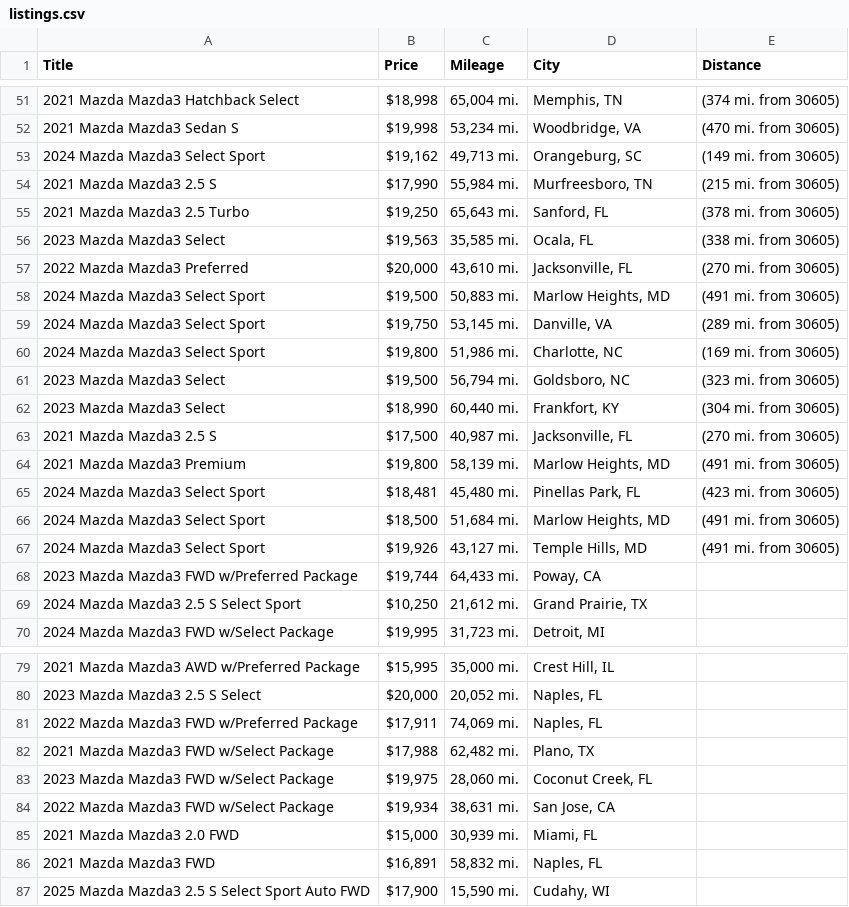
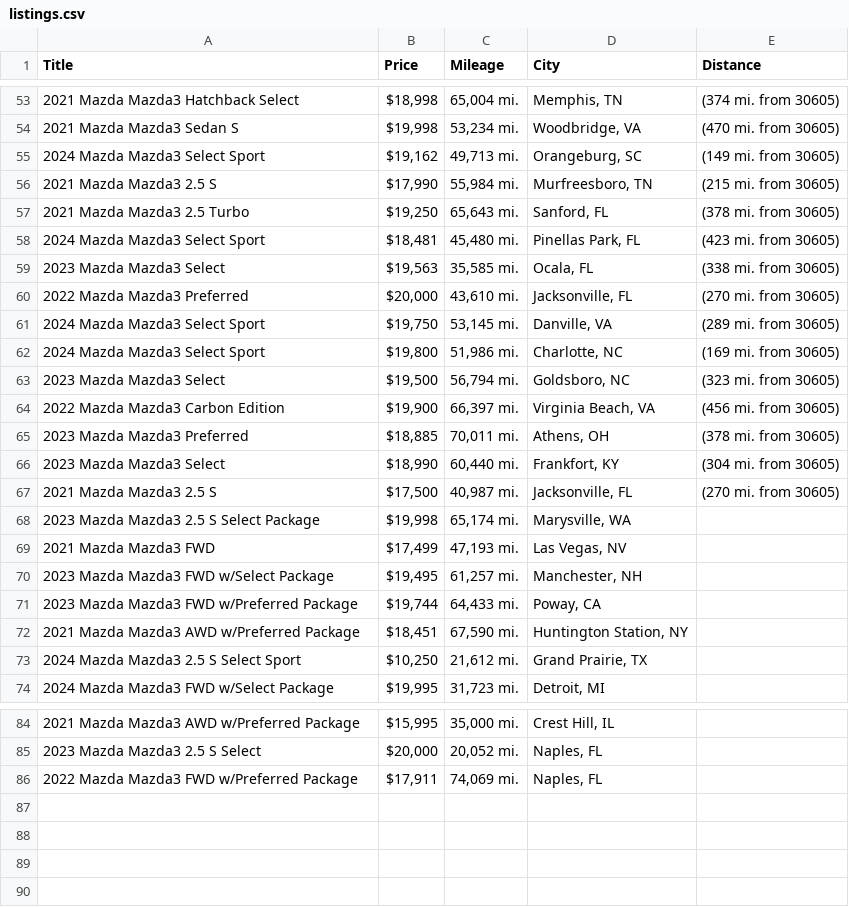
Before and after one commit to jwd0526/go-practice, a CSV file: listings.csv, drawn as a sheet; only a part is shown, gaps mark what is left out; the diff covers the shown part only.

```diff
--- a/listings.csv
+++ b/listings.csv
@@ -55,5 +57,5 @@ Title,Price,Mileage,City,Distance
 2021 Mazda Mazda3 2.5 Turbo,"$19,250","65,643 mi.","Sanford, FL",(378 mi. from 30605)
+2024 Mazda Mazda3 Select Sport,"$18,481","45,480 mi.","Pinellas Park, FL",(423 mi. from 30605)
 2023 Mazda Mazda3 Select,"$19,563","35,585 mi.","Ocala, FL",(338 mi. from 30605)
 2022 Mazda Mazda3 Preferred,"$20,000","43,610 mi.","Jacksonville, FL",(270 mi. from 30605)
-2024 Mazda Mazda3 Select Sport,"$19,500","50,883 mi.","Marlow Heights, MD",(491 mi. from 30605)
 2024 Mazda Mazda3 Select Sport,"$19,750","53,145 mi.","Danville, VA",(289 mi. from 30605)
@@ -61,9 +63,11 @@ Title,Price,Mileage,City,Distance
 2023 Mazda Mazda3 Select,"$19,500","56,794 mi.","Goldsboro, NC",(323 mi. from 30605)
+2022 Mazda Mazda3 Carbon Edition,"$19,900","66,397 mi.","Virginia Beach, VA",(456 mi. from 30605)
+2023 Mazda Mazda3 Preferred,"$18,885","70,011 mi.","Athens, OH",(378 mi. from 30605)
 2023 Mazda Mazda3 Select,"$18,990","60,440 mi.","Frankfort, KY",(304 mi. from 30605)
 2021 Mazda Mazda3 2.5 S,"$17,500","40,987 mi.","Jacksonville, FL",(270 mi. from 30605)
-2021 Mazda Mazda3 Premium,"$19,800","58,139 mi.","Marlow Heights, MD",(491 mi. from 30605)
-2024 Mazda Mazda3 Select Sport,"$18,481","45,480 mi.","Pinellas Park, FL",(423 mi. from 30605)
-2024 Mazda Mazda3 Select Sport,"$18,500","51,684 mi.","Marlow Heights, MD",(491 mi. from 30605)
-2024 Mazda Mazda3 Select Sport,"$19,926","43,127 mi.","Temple Hills, MD",(491 mi. from 30605)
+2023 Mazda Mazda3 2.5 S Select Package,"$19,998","65,174 mi.","Marysville, WA",
+2021 Mazda Mazda3 FWD,"$17,499","47,193 mi.","Las Vegas, NV",
+2023 Mazda Mazda3 FWD w/Select Package,"$19,495","61,257 mi.","Manchester, NH",
 2023 Mazda Mazda3 FWD w/Preferred Package,"$19,744","64,433 mi.","Poway, CA",
+2021 Mazda Mazda3 AWD w/Preferred Package,"$18,451","67,590 mi.","Huntington Station, NY",
 2024 Mazda Mazda3 2.5 S Select Sport,"$10,250","21,612 mi.","Grand Prairie, TX",
@@ -81,7 +86 @@ Title,Price,Mileage,City,Distance
 2022 Mazda Mazda3 FWD w/Preferred Package,"$17,911","74,069 mi.","Naples, FL",
-2021 Mazda Mazda3 FWD w/Select Package,"$17,988","62,482 mi.","Plano, TX",
-2023 Mazda Mazda3 FWD w/Select Package,"$19,975","28,060 mi.","Coconut Creek, FL",
-2022 Mazda Mazda3 FWD w/Select Package,"$19,934","38,631 mi.","San Jose, CA",
-2021 Mazda Mazda3 2.0 FWD,"$15,000","30,939 mi.","Miami, FL",
-2021 Mazda Mazda3 FWD,"$16,891","58,832 mi.","Naples, FL",
-2025 Mazda Mazda3 2.5 S Select Sport Auto FWD,"$17,900","15,590 mi.","Cudahy, WI",
```
Also changed, not shown: 8 added rows, 5 removed rows and 1 edited cell elsewhere in this file, 1 other file.
